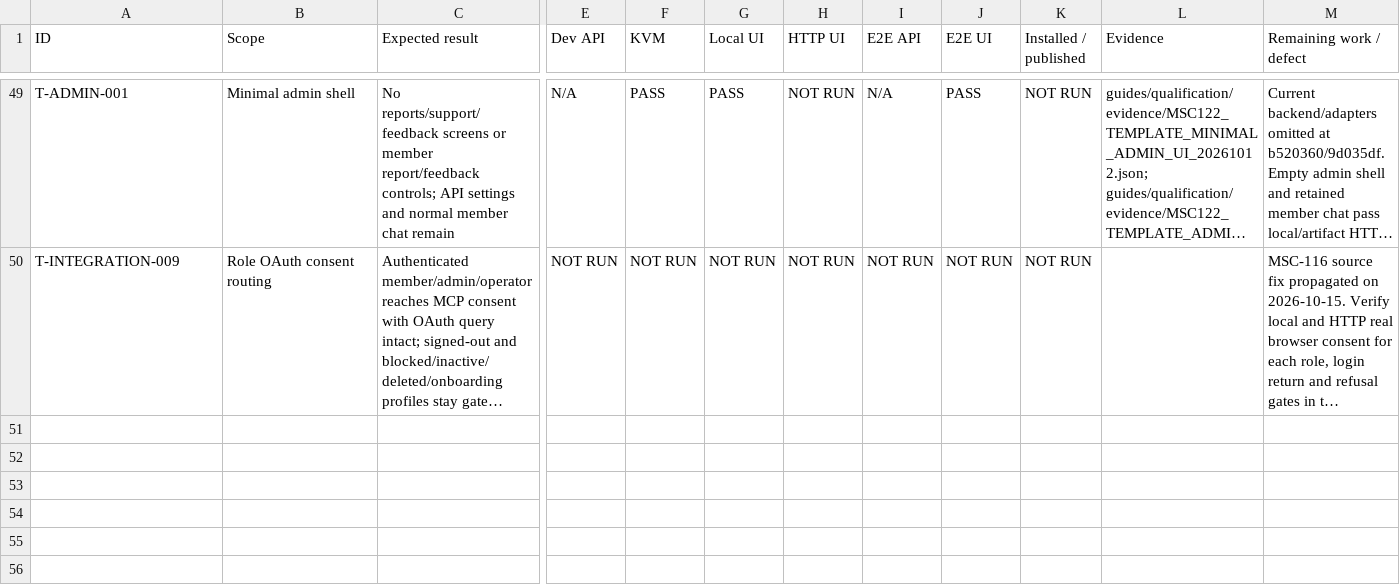
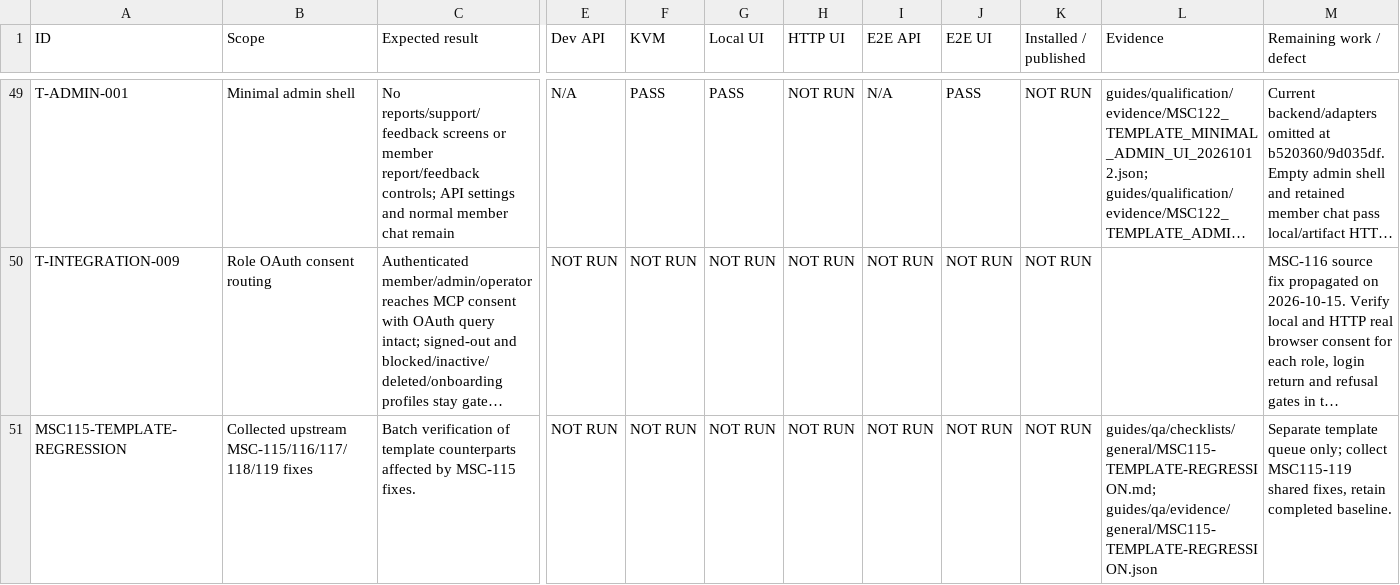
Before and after one commit to fssrepository/myscoutee-template, a CSV file: guides/qa/matrices/TEMPLATE_QA_MATRIX.csv, drawn as a sheet; only a part is shown, gaps mark what is left out; long unchanged cells end in …; rows hold the shown columns only; the diff names each change by its address in the sheet, - before the commit and + after, or states it on an @@ line.

Commit message:
[MSC-118] Integrate shared list and notification popup repairs

```diff
--- a/guides/qa/matrices/TEMPLATE_QA_MATRIX.csv
+++ b/guides/qa/matrices/TEMPLATE_QA_MATRIX.csv
+row 51: MSC115-TEMPLATE-REGRESSION | Collected upstream MSC-115/116/117/118/119 fixes | Batch verification of template counterparts affected by MSC-115 fixes. | NOT RUN | NOT RUN | NOT RUN | NOT RUN | NOT RUN | NOT RUN | NOT RUN | guides/qa/checklists/general/MSC115-TEMPLATE-REGRESSION.md; guides/qa/evidence/general/MSC115-TEMPLATE-REGRESSION.json | Separate template queue only; collect MSC115-119 shared fixes, retain completed baseline.
```
Also changed, not shown: 3 other files.
